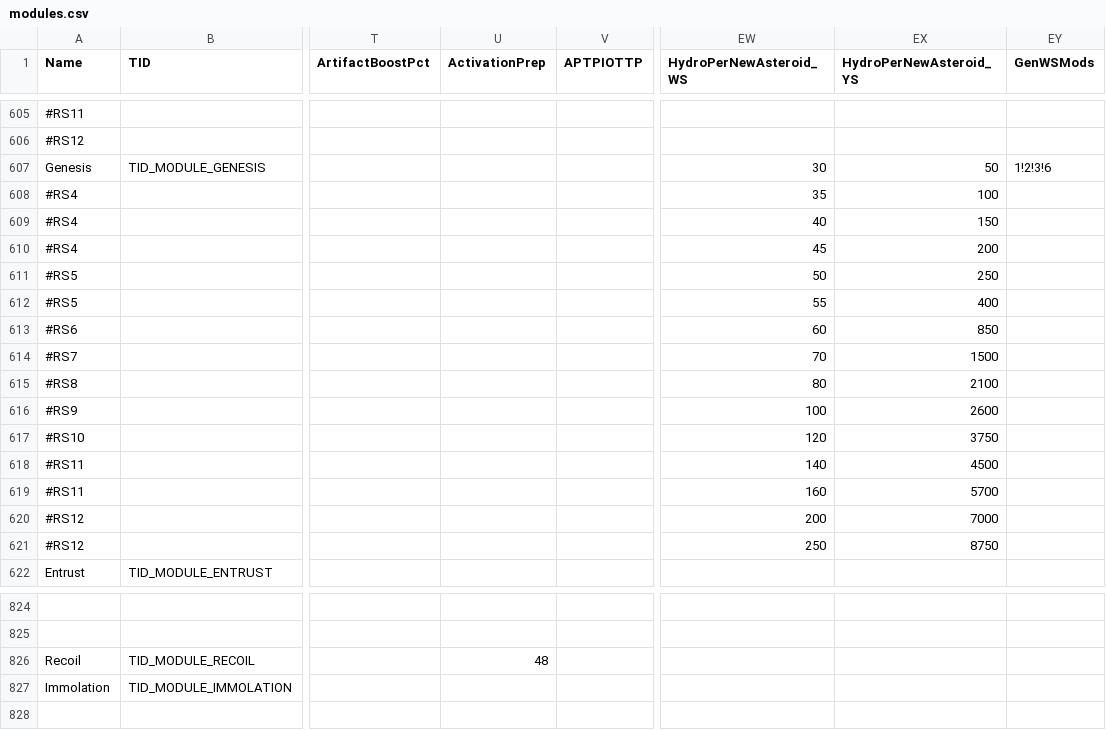
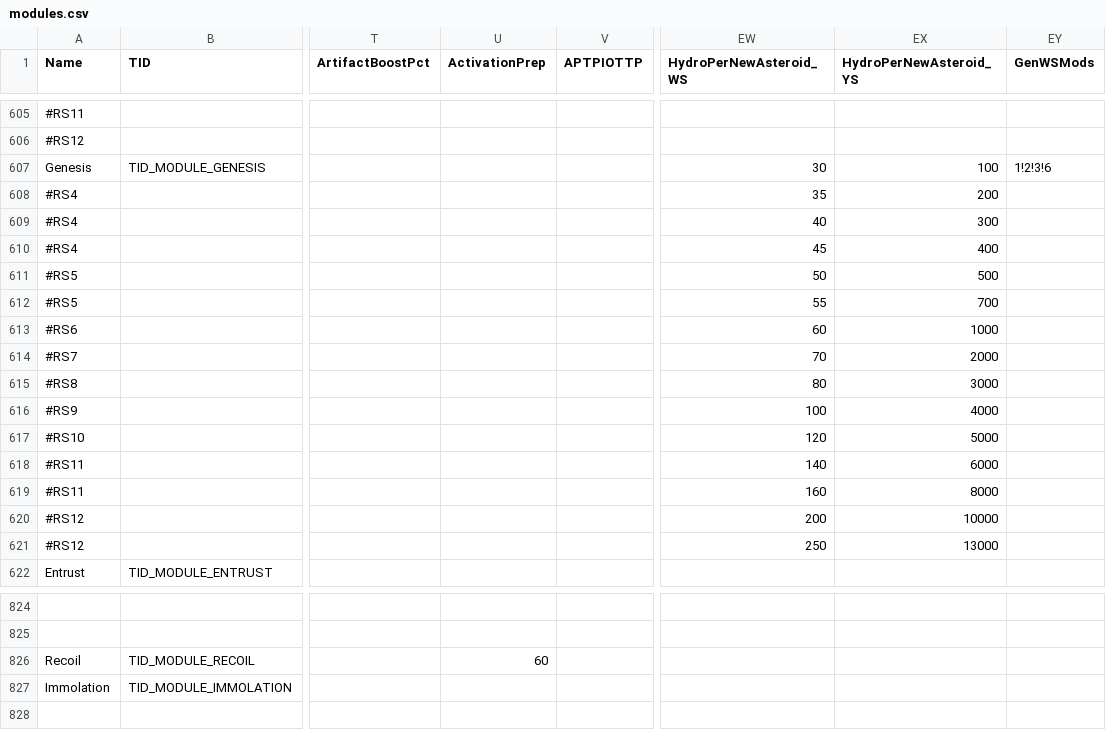
Before and after one commit to userXinos/HadesSpace, a CSV file: parser/raw/modules.csv, drawn as a sheet; only a part is shown, gaps mark what is left out; the diff names each change by its address in the sheet, - before the commit and + after, or states it on an @@ line.

```diff
--- a/parser/raw/modules.csv
+++ b/parser/raw/modules.csv
-EX607 (HydroPerNewAsteroid_YS): 50
+EX607 (HydroPerNewAsteroid_YS): 100
-EX608 (HydroPerNewAsteroid_YS): 100
+EX608 (HydroPerNewAsteroid_YS): 200
-EX609 (HydroPerNewAsteroid_YS): 150
+EX609 (HydroPerNewAsteroid_YS): 300
-EX610 (HydroPerNewAsteroid_YS): 200
+EX610 (HydroPerNewAsteroid_YS): 400
-EX611 (HydroPerNewAsteroid_YS): 250
+EX611 (HydroPerNewAsteroid_YS): 500
-EX612 (HydroPerNewAsteroid_YS): 400
+EX612 (HydroPerNewAsteroid_YS): 700
-EX613 (HydroPerNewAsteroid_YS): 850
+EX613 (HydroPerNewAsteroid_YS): 1000
-EX614 (HydroPerNewAsteroid_YS): 1500
+EX614 (HydroPerNewAsteroid_YS): 2000
-EX615 (HydroPerNewAsteroid_YS): 2100
+EX615 (HydroPerNewAsteroid_YS): 3000
-EX616 (HydroPerNewAsteroid_YS): 2600
+EX616 (HydroPerNewAsteroid_YS): 4000
-EX617 (HydroPerNewAsteroid_YS): 3750
+EX617 (HydroPerNewAsteroid_YS): 5000
-EX618 (HydroPerNewAsteroid_YS): 4500
+EX618 (HydroPerNewAsteroid_YS): 6000
-EX619 (HydroPerNewAsteroid_YS): 5700
+EX619 (HydroPerNewAsteroid_YS): 8000
-EX620 (HydroPerNewAsteroid_YS): 7000
+EX620 (HydroPerNewAsteroid_YS): 10000
-EX621 (HydroPerNewAsteroid_YS): 8750
+EX621 (HydroPerNewAsteroid_YS): 13000
-U826 (ActivationPrep): 48
+U826 (ActivationPrep): 60
```
Also changed, not shown: 2 other files.
